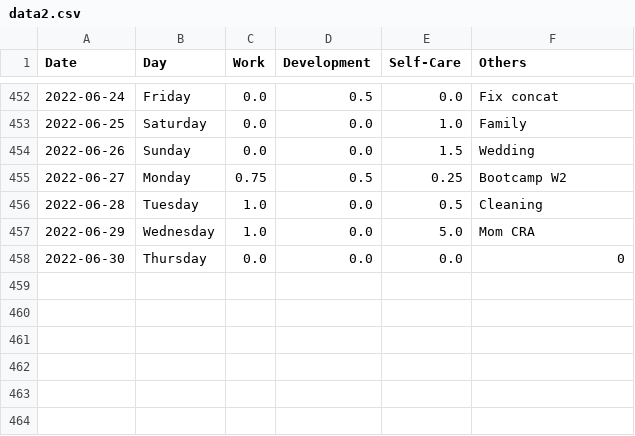
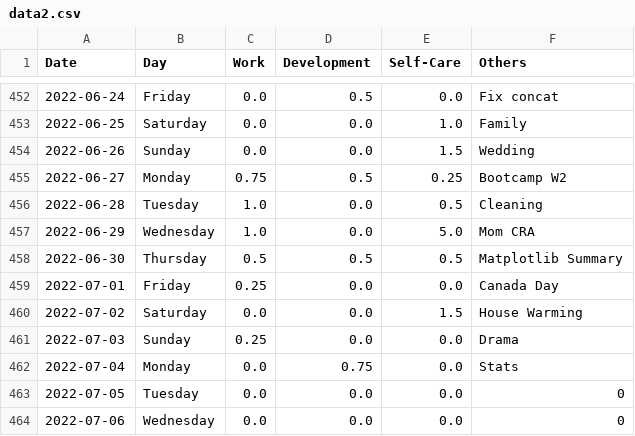
Before and after one commit to krystinli/Time_Management, a CSV file: data/data2.csv, drawn as a sheet; only a part is shown, gaps mark what is left out.

```diff
--- a/data/data2.csv
+++ b/data/data2.csv
@@ -457,2 +457,8 @@ Date,Day,Work,Development,Self-Care,Others
 2022-06-29,Wednesday,1.0,0.0,5.0,Mom CRA
-2022-06-30,Thursday,0.0,0.0,0.0,0
+2022-06-30,Thursday,0.5,0.5,0.5,Matplotlib Summary
+2022-07-01,Friday,0.25,0.0,0.0,Canada Day
+2022-07-02,Saturday,0.0,0.0,1.5,House Warming
+2022-07-03,Sunday,0.25,0.0,0.0,Drama
+2022-07-04,Monday,0.0,0.75,0.0,Stats
+2022-07-05,Tuesday,0.0,0.0,0.0,0
+2022-07-06,Wednesday,0.0,0.0,0.0,0
```
Also changed, not shown: 8 other files.
